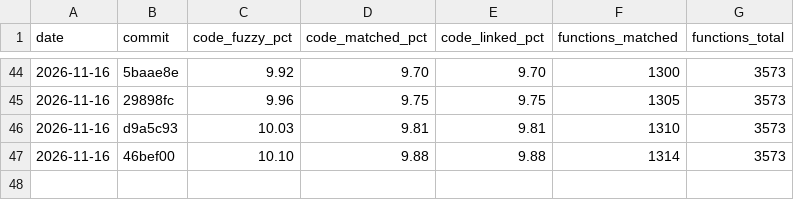
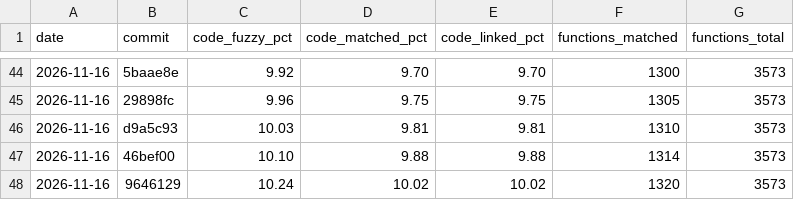
Before and after one commit to YggdrasziI/mhfu-decomp, a CSV file: progress/ULES01213/history.csv, drawn as a sheet; only a part is shown, gaps mark what is left out.

Commit message:
Progress: 1320 functions

```diff
--- a/progress/ULES01213/history.csv
+++ b/progress/ULES01213/history.csv
@@ -47 +47,2 @@ date,commit,code_fuzzy_pct,code_matched_pct,code_linked_pct,functions_matched,fu
 2026-11-16,46bef00,10.10,9.88,9.88,1314,3573
+2026-11-16,9646129,10.24,10.02,10.02,1320,3573
```
Also changed, not shown: 4 other files.
